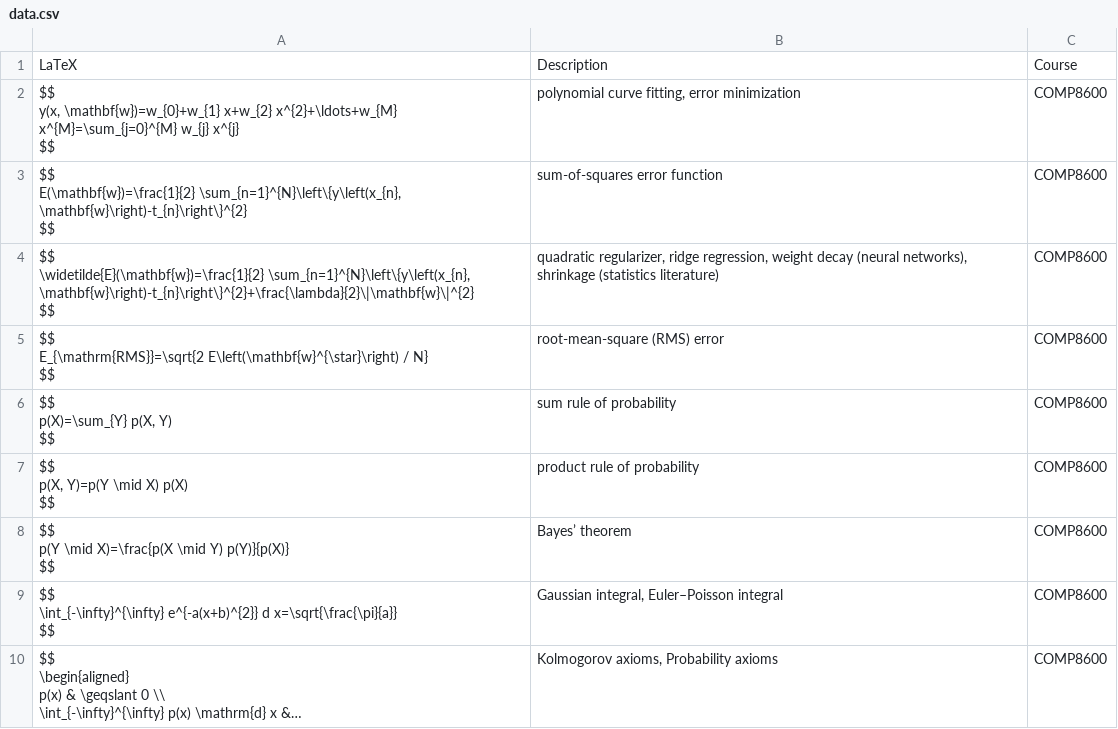
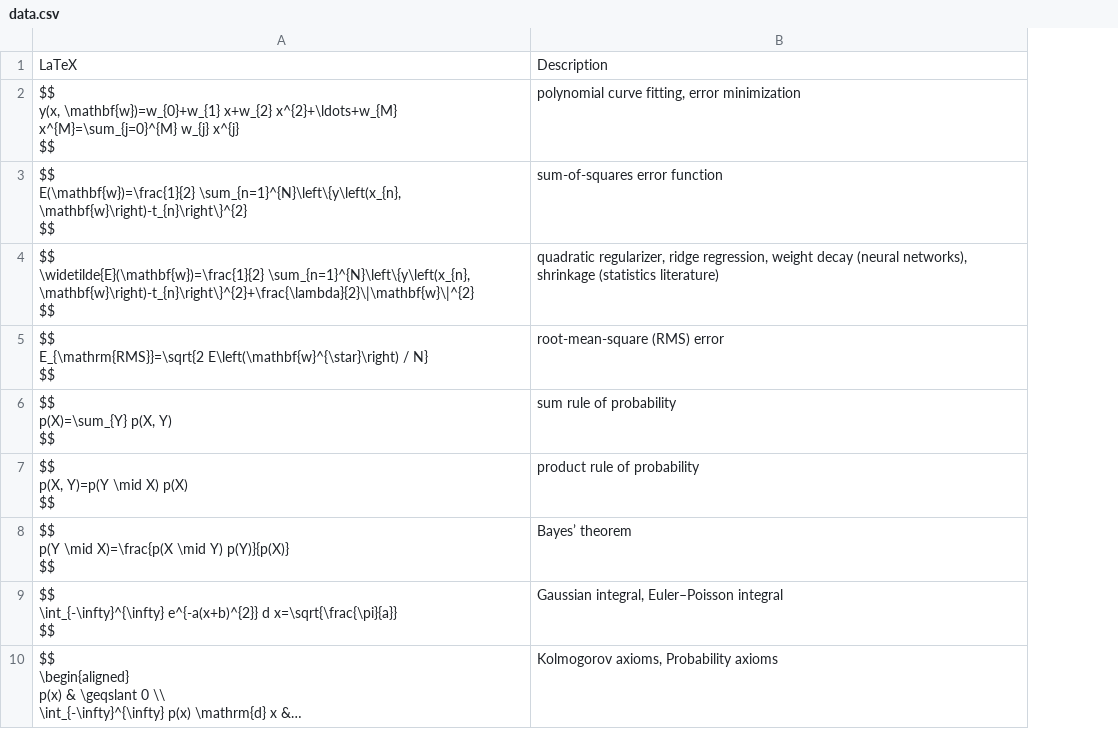
Before and after one commit to human-404/human-404.github.io, a CSV file: data.csv, drawn as a sheet; only a part is shown; long unchanged cells end in …; the diff names each change by its address in the sheet, - before the commit and + after, or states it on an @@ line.

Commit message:
removed course

```diff
--- a/data.csv
+++ b/data.csv
-column C, rows 1-10: Course | COMP8600 | COMP8600 | COMP8600 | COMP8600 | COMP8600 | COMP8600 | COMP8600 | COMP8600 | COMP8600
```
